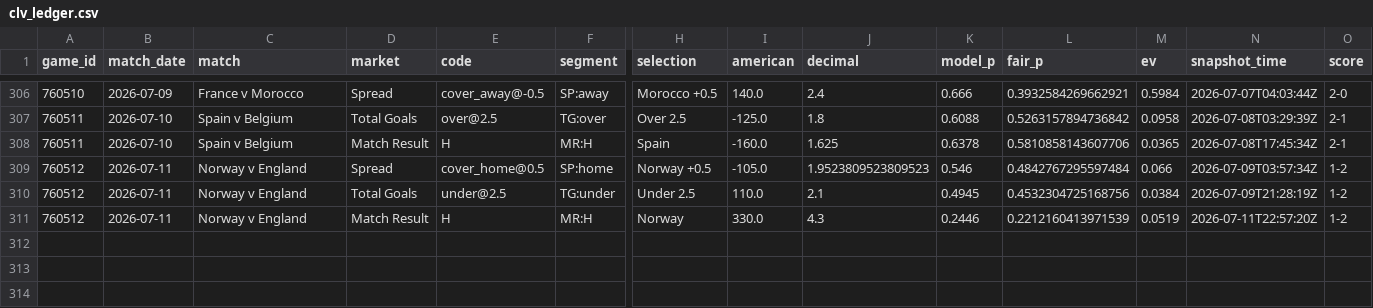
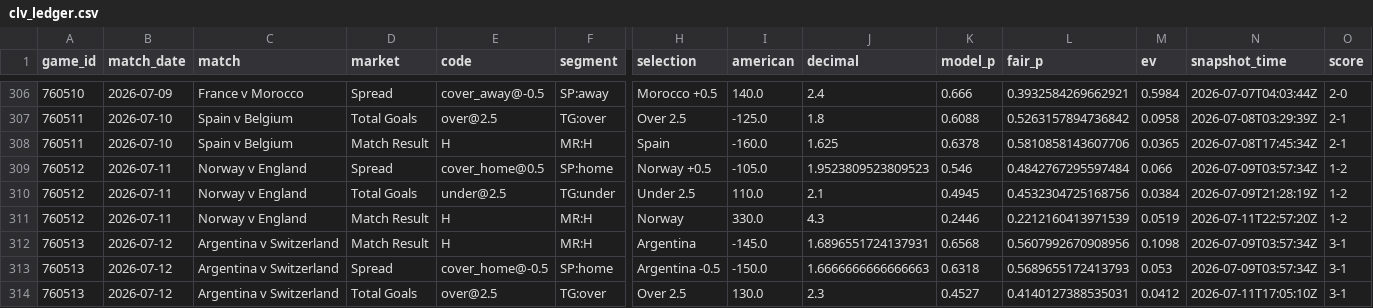
Before and after one commit to mgwinnier/soccer-model, a CSV file: reports/clv_ledger.csv, drawn as a sheet; only a part is shown, gaps mark what is left out; rows hold the shown columns only; the diff names each change by its address in the sheet, - before the commit and + after, or states it on an @@ line.

```diff
--- a/reports/clv_ledger.csv
+++ b/reports/clv_ledger.csv
+row 312: 760513 | 2026-07-12 | Argentina v Switzerland | Match Result | H | MR:H | Argentina | -145.0 | 1.6896551724137931 | 0.6568 | 0.5607992670908956 | 0.1098 | 2026-07-09T03:57:34Z | 3-1
+row 313: 760513 | 2026-07-12 | Argentina v Switzerland | Spread | cover_home@-0.5 | SP:home | Argentina -0.5 | -150.0 | 1.6666666666666663 | 0.6318 | 0.5689655172413793 | 0.053 | 2026-07-09T03:57:34Z | 3-1
+row 314: 760513 | 2026-07-12 | Argentina v Switzerland | Total Goals | over@2.5 | TG:over | Over 2.5 | 130.0 | 2.3 | 0.4527 | 0.4140127388535031 | 0.0412 | 2026-07-11T17:05:10Z | 3-1
```
Also changed, not shown: reports/clv_open.csv.
